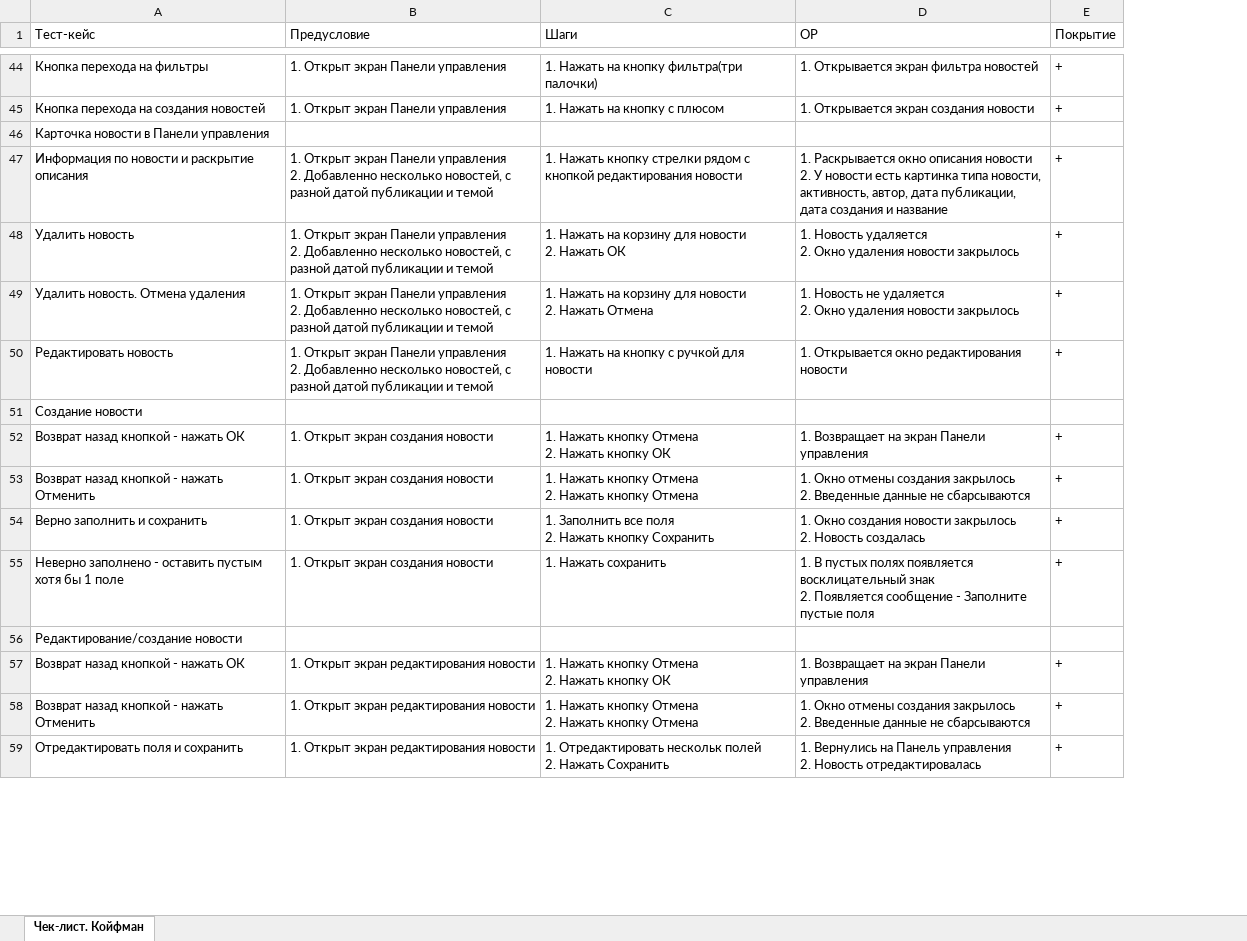
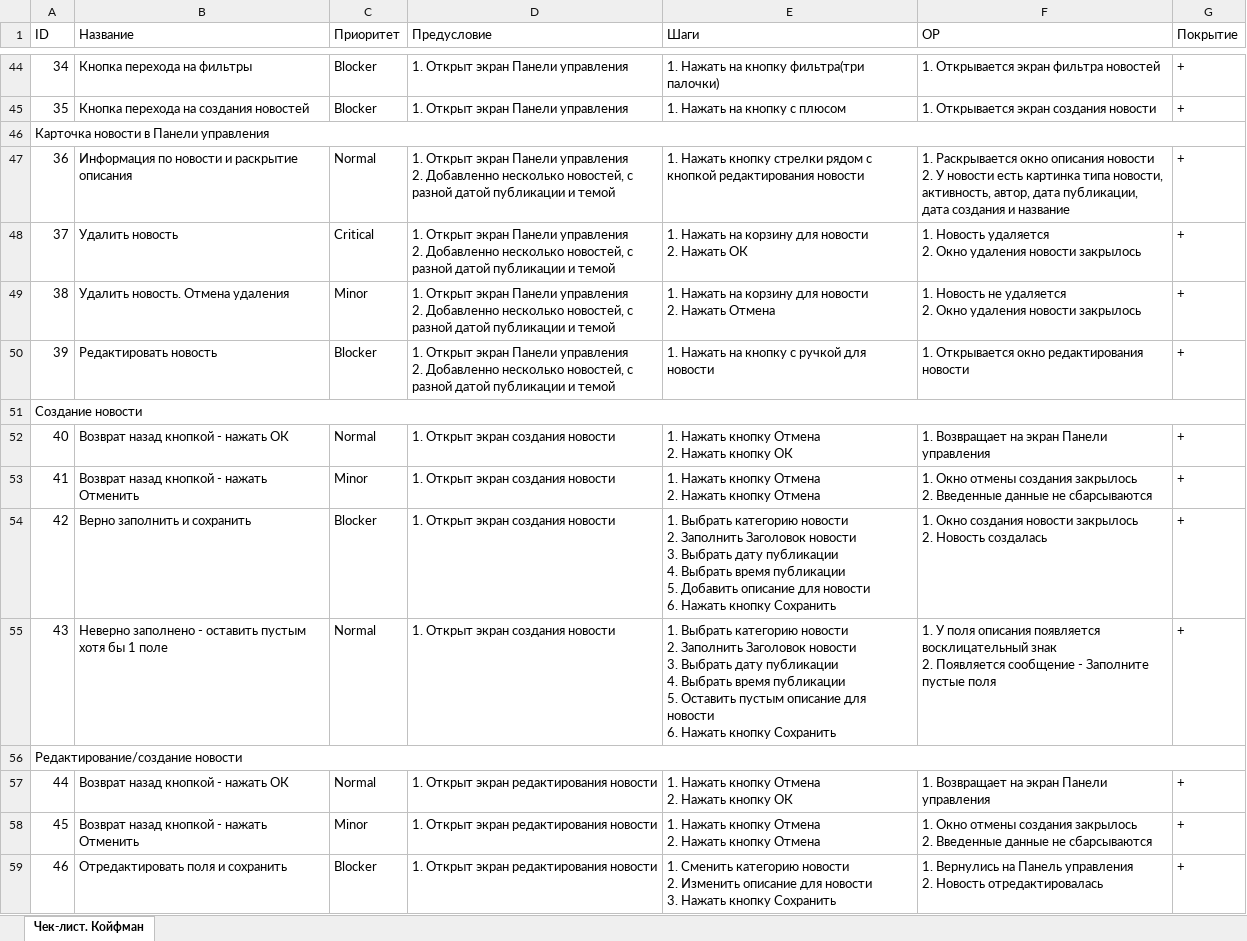
Before and after one commit to dadosha/Netology_diplom, an Excel workbook: docs/Case.xlsx, sheet Чек-лист. Койфман, drawn as a sheet; only a part is shown, gaps mark what is left out; values as stored, in another font and other column widths than the file's, no cell formats; charts and pictures not drawn; addresses are those after the commit; ↵ is a line break in a cell; the diff covers the shown part only; the diff names each change by its address in the sheet, - before the commit and + after, or states it on an @@ line.

Commit message:
Отредактированные план, чек-лист и тест-кейсы

```diff
--- a/docs/Case.xlsx (sheet Чек-лист. Койфман)
+++ b/docs/Case.xlsx (sheet Чек-лист. Койфман)
+column A (ID), rows 44-59: 34 | 35 | Карточка новости в Панели управления | 36 | 37 | 38 | 39 | Создание новости | 40 | 41 | 42 | 43 | Редактирование/создание новости | 44 | 45 | 46
+column C (Приоритет), rows 44-59: Blocker | Blocker |  | Normal | Critical | Minor | Blocker |  | Normal | Minor | Blocker | Normal |  | Normal | Minor | Blocker
-B1: Тест-кейс
+B1: Название
-B46 (Название): Карточка новости в Панели управления
+B46 (Название): (empty)
-B51 (Название): Создание новости
+B51 (Название): (empty)
-E54 (Шаги): 1. Заполнить все поля ↵ 2. Нажать кнопку…
+E54 (Шаги): 1. Выбрать категорию новости ↵ 2. Заполнить Заголовок новости ↵ 3. Выбрать дату публикации ↵ 4. Выбрать время публикации ↵ 5. Добавить описание для новости ↵ 6. Нажать кнопку…
-E55 (Шаги): 1. Нажать сохранить
+E55 (Шаги): 1. Выбрать категорию новости ↵ 2. Заполнить Заголовок новости ↵ 3. Выбрать дату публикации ↵ 4. Выбрать время публикации ↵ 5. Оставить пустым описание для новости ↵ 6. Нажать кнопку Сохранить
-F55 (ОР): 1. В пустых полях появляется восклицательный…
+F55 (ОР): 1. У поля описания появляется восклицательный…
-B56 (Название): Редактирование/создание новости
+B56 (Название): (empty)
-E59 (Шаги): 1. Отредактировать нескольк полей ↵ 2. Нажать Сохранить
+E59 (Шаги): 1. Сменить категорию новости ↵ 2. Изменить описание для новости ↵ 3. Нажать кнопку Сохранить
```
Also changed, not shown: 1 added row and 30 edited cells elsewhere in this sheet, cell formats, docs/Check.xlsx, 1 other file.
